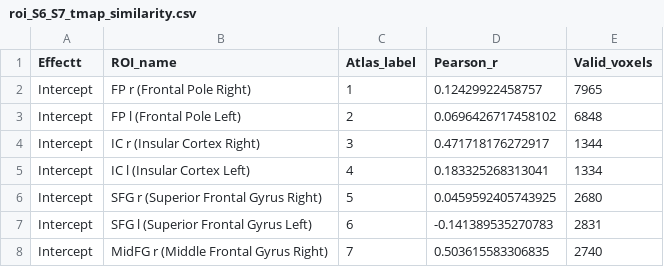
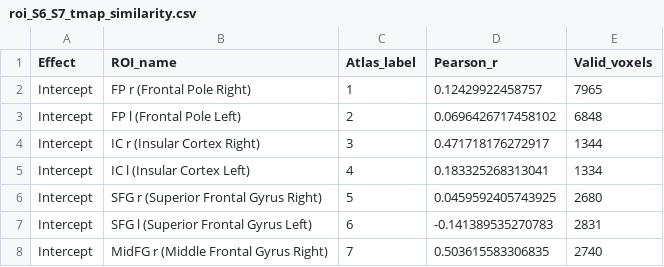
Before and after one commit to neuromadlab/Reliability_NAcc_FC_Effort, a CSV file: roi_S6_S7_tmap_similarity.csv, drawn as a sheet; only a part is shown.

Commit message:
ROI-level t-map similarity data

```diff
--- a/roi_S6_S7_tmap_similarity.csv
+++ b/roi_S6_S7_tmap_similarity.csv
@@ -1,2 +1,2 @@
-Effectt,ROI_name,Atlas_label,Pearson_r,Valid_voxels
+Effect,ROI_name,Atlas_label,Pearson_r,Valid_voxels
 Intercept,FP r (Frontal Pole Right),1,0.12429922458757,7965
```
